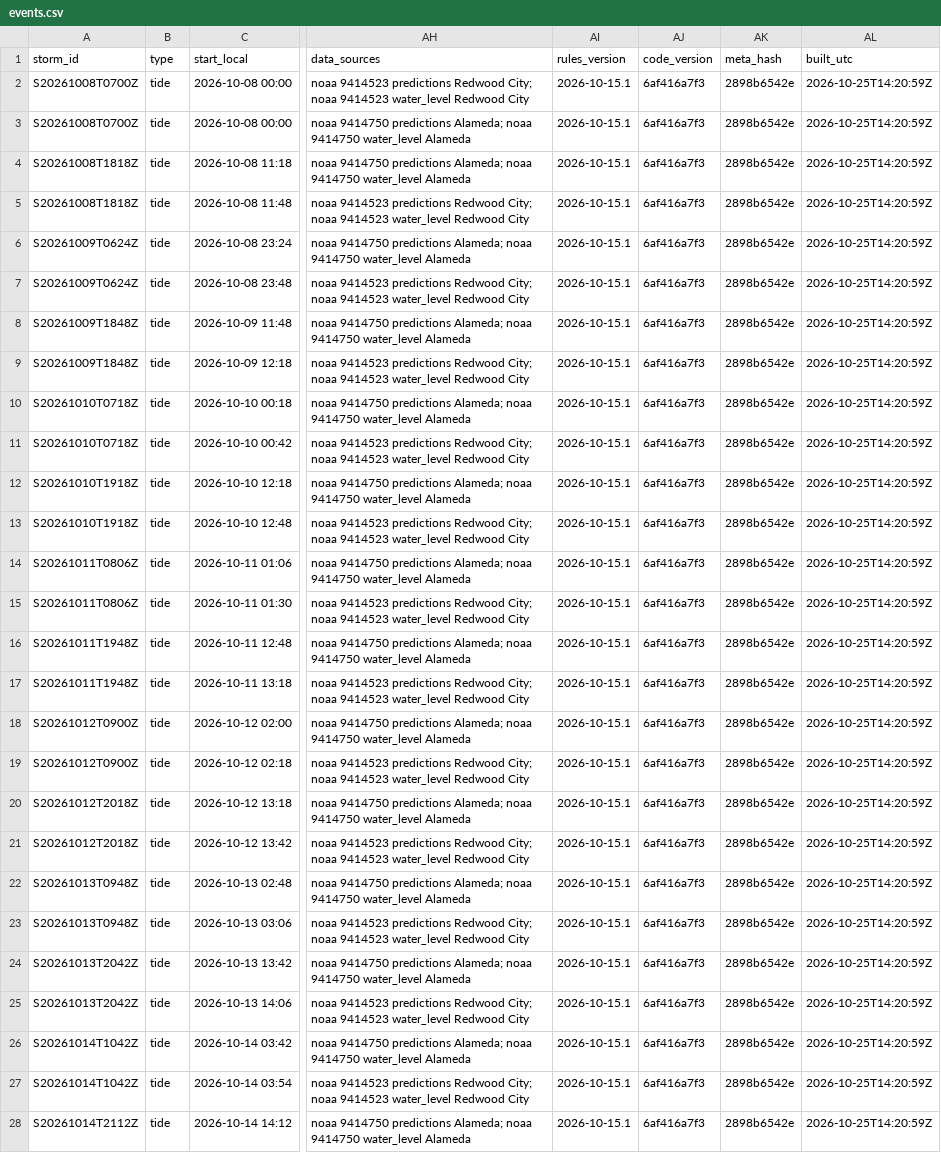
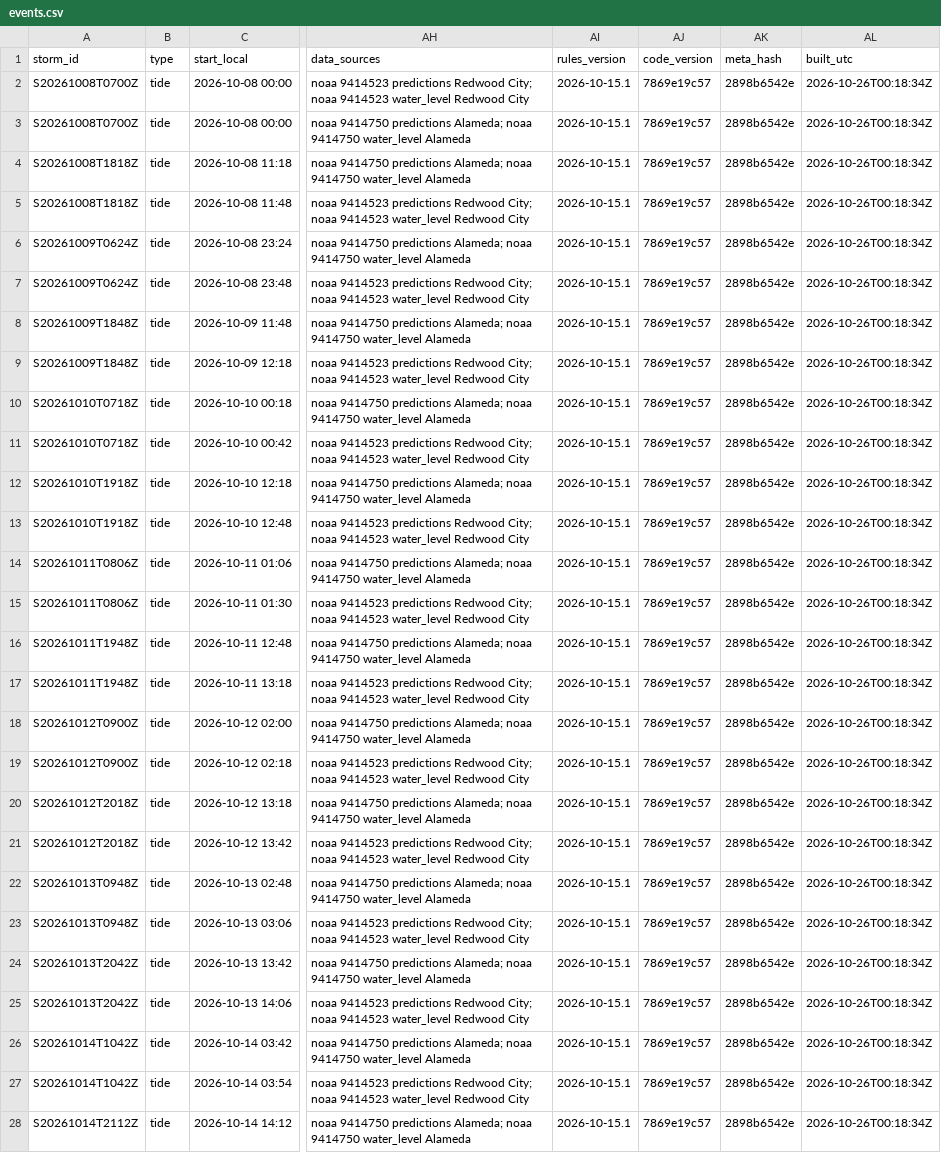
Before and after one commit to OneShorelineSMC/fews-data-archive, a CSV file: events/events.csv, drawn as a sheet; only a part is shown, gaps mark what is left out; the diff covers the shown part only; the diff names each change by its address in the sheet, - before the commit and + after, or states it on an @@ line.

```diff
--- a/events/events.csv
+++ b/events/events.csv
-AJ2:AJ28 (code_version): 6af416a7f3
+AJ2:AJ28 (code_version): 7869e19c57
-AL2:AL28 (built_utc): 2026-10-25T14:20:59Z
+AL2:AL28 (built_utc): 2026-10-26T00:18:34Z
```
Also changed, not shown: 2 added rows and 102 edited cells elsewhere in this file, meta/runs.csv, 2 other files.
